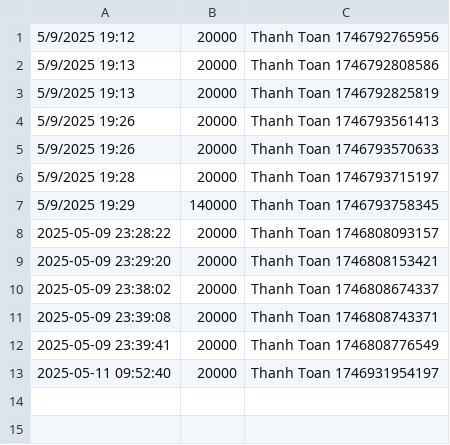
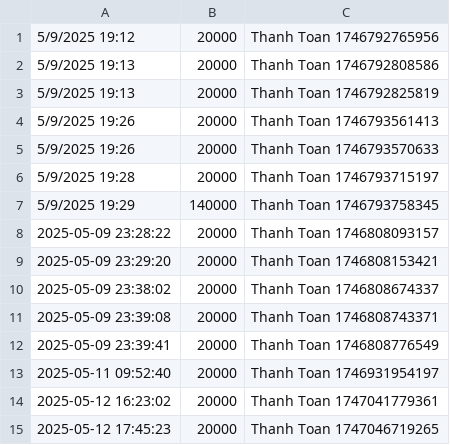
Before and after one commit to phuchuy242/Quan_Ly_Tap_Hoa, a CSV file: data/thongtinchuyenkhoan.csv, drawn as a sheet.

Commit message:
Hoan thanh frm cuoi va hoan thanh so bo du an

```diff
--- a/data/thongtinchuyenkhoan.csv
+++ b/data/thongtinchuyenkhoan.csv
@@ -13 +13,3 @@
 2025-05-11 09:52:40,20000,Thanh Toan 1746931954197
+2025-05-12 16:23:02,20000,Thanh Toan 1747041779361
+2025-05-12 17:45:23,20000,Thanh Toan 1747046719265
```
Also changed, not shown: data/sanpham.csv, 15 other files.
